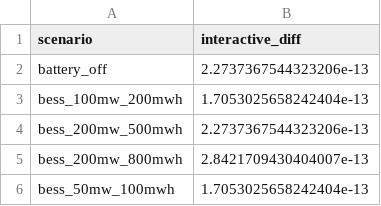
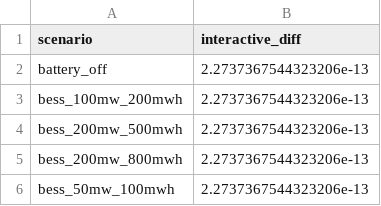
Before and after one commit to parkertikson-gif/ce295-DataCenterTaskOptimizer, a CSV file: outputs/interactive_serving_shift_check.csv, drawn as a sheet.

```diff
--- a/outputs/interactive_serving_shift_check.csv
+++ b/outputs/interactive_serving_shift_check.csv
@@ -2,5 +2,5 @@ scenario,interactive_diff
 battery_off,2.2737367544323206e-13
-bess_100mw_200mwh,1.7053025658242404e-13
+bess_100mw_200mwh,2.2737367544323206e-13
 bess_200mw_500mwh,2.2737367544323206e-13
-bess_200mw_800mwh,2.8421709430404007e-13
-bess_50mw_100mwh,1.7053025658242404e-13
+bess_200mw_800mwh,2.2737367544323206e-13
+bess_50mw_100mwh,2.2737367544323206e-13
```
Also changed, not shown: outputs/bess_economic_decision_alpha_05.csv, outputs/kpi_summary_battery_comparison.csv, 4 other files.
